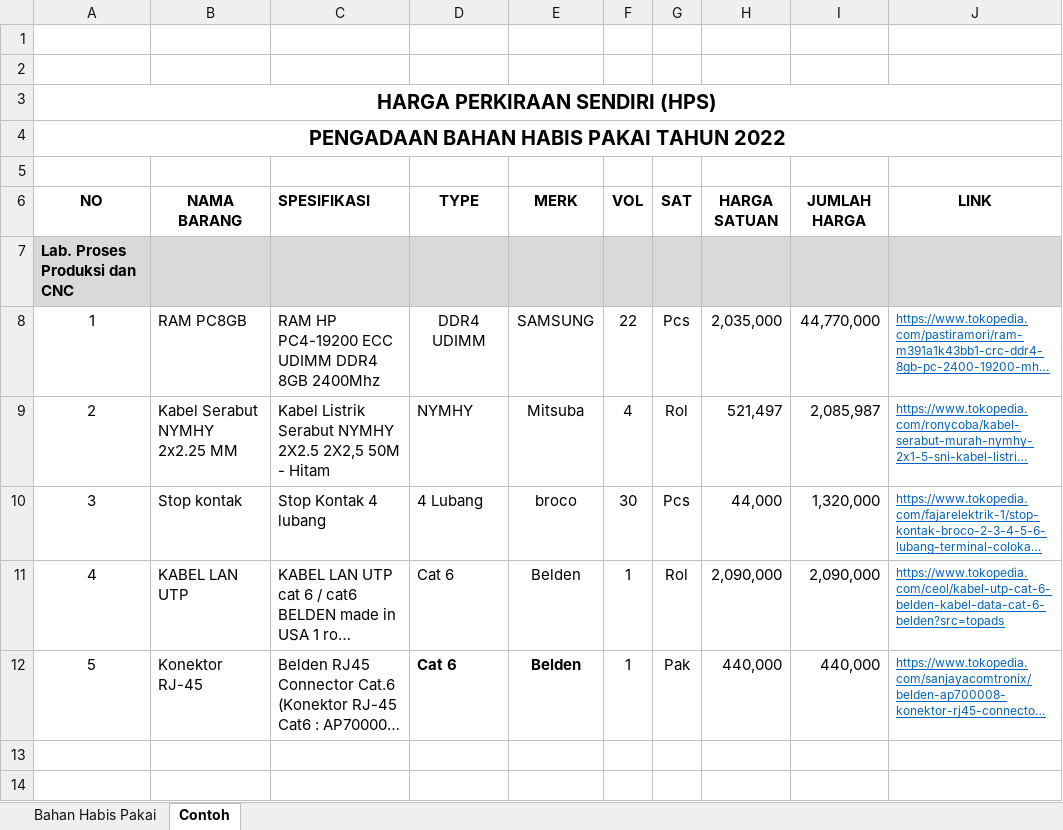
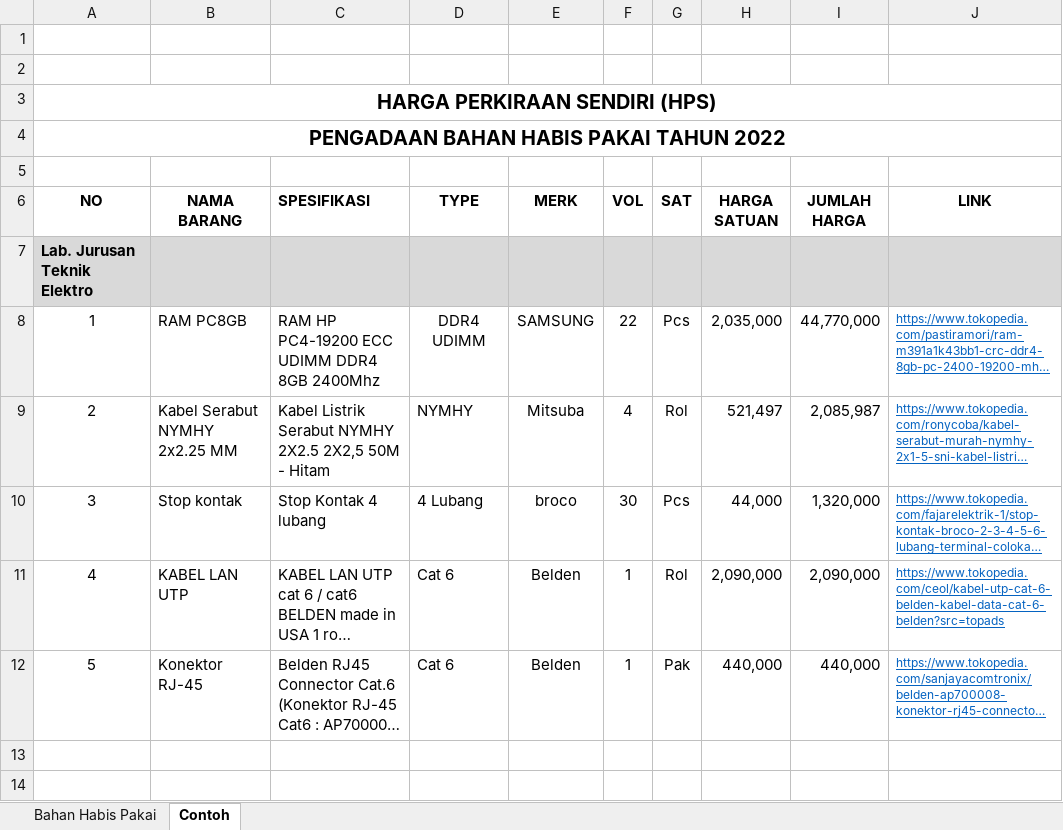
Before and after one commit to kurniawanUntidar/Magang-Undip, an Excel workbook: Tugas/Tanggal 18/Pak Munadi/1. Pengajuan Bahan Habis Pakai.xlsx, sheet Contoh, drawn as a sheet; only a part is shown; long unchanged cells end in …; values as stored, in another font and other column widths than the file's, no borders; the diff names each change by its address in the sheet, - before the commit and + after, or states it on an @@ line.

Commit message:
Update pengajuan hbs pakai

```diff
--- a/Tugas/Tanggal 18/Pak Munadi/1. Pengajuan Bahan Habis Pakai.xlsx (sheet Contoh)
+++ b/Tugas/Tanggal 18/Pak Munadi/1. Pengajuan Bahan Habis Pakai.xlsx (sheet Contoh)
-A7 (NO): Lab. Proses Produksi dan CNC
+A7 (NO): Lab. Jurusan Teknik Elektro
-D12:E12 bold: on
+D12:E12 bold: off
```
